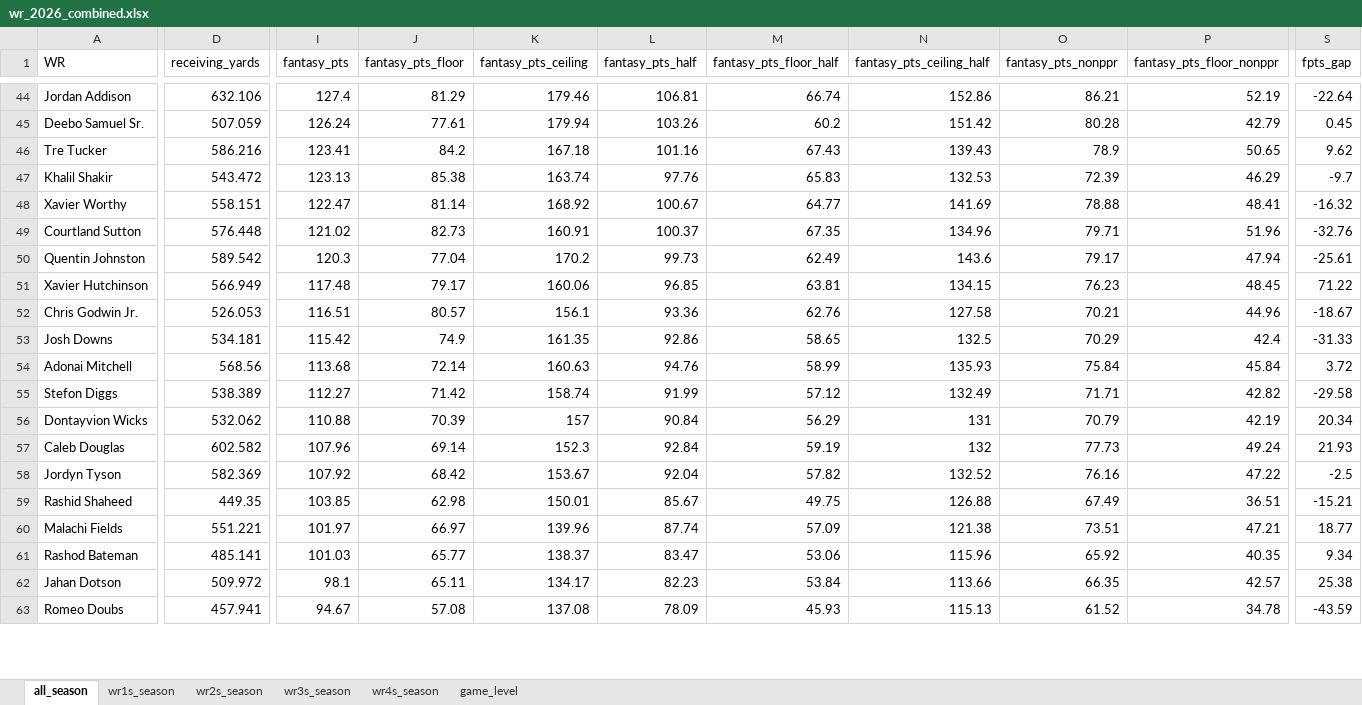
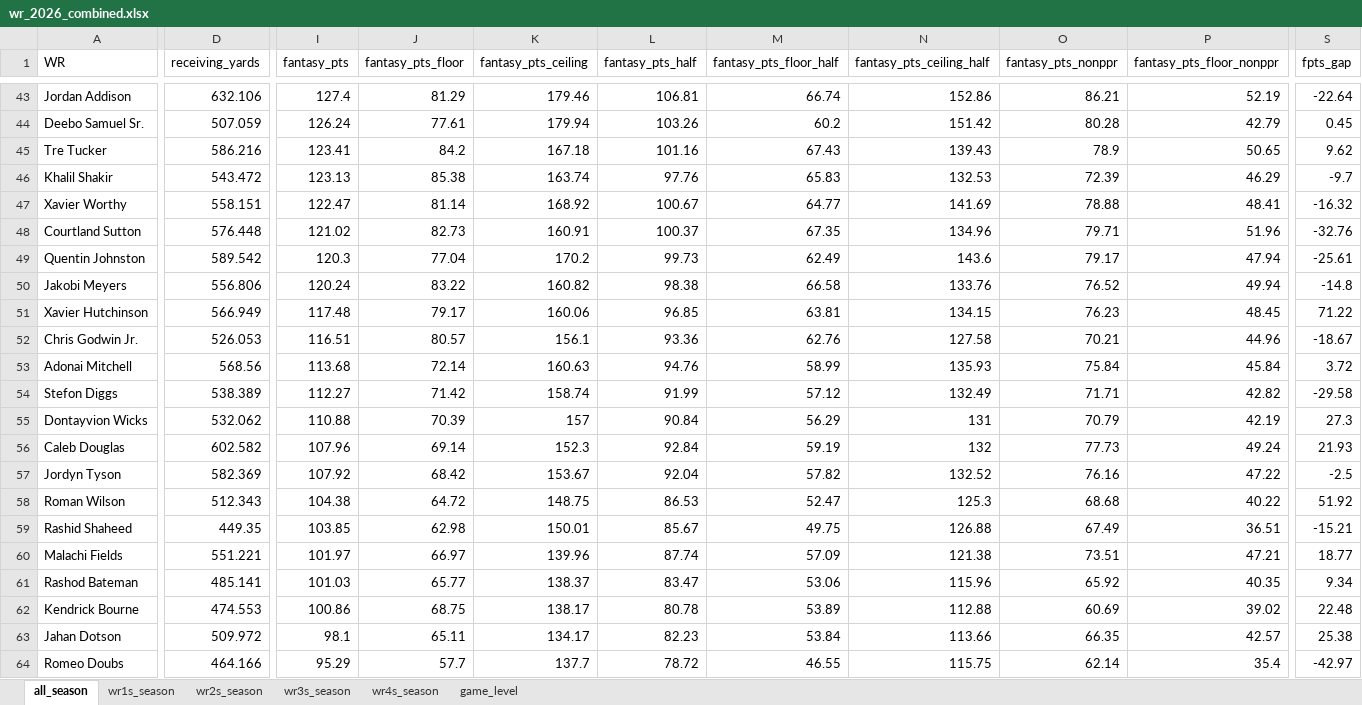
Before and after one commit to egomaniacsfantasy/lineup-lab, an Excel workbook: projections/wr_2026_combined.xlsx, sheet all_season, drawn as a sheet; only a part is shown, gaps mark what is left out; values as stored, in another font and other column widths than the file's, no borders; removed rows and columns are numbered as before the commit, all else as after; rows hold the shown columns only; the diff covers the shown part only; the diff names each change by its address in the sheet, - before the commit and + after, or states it on an @@ line.

```diff
--- a/projections/wr_2026_combined.xlsx (sheet all_season)
+++ b/projections/wr_2026_combined.xlsx (sheet all_season)
+row 50: Jakobi Meyers | 556.806 | 120.24 | 83.22 | 160.82 | 98.38 | 66.58 | 133.76 | 76.52 | 49.94 | -14.8
-row 53: Josh Downs | 534.181 | 115.42 | 74.9 | 161.35 | 92.86 | 58.65 | 132.5 | 70.29 | 42.4 | -31.33
-S55 (fpts_gap): 20.34
+S55 (fpts_gap): 27.3
+row 58: Roman Wilson | 512.343 | 104.38 | 64.72 | 148.75 | 86.53 | 52.47 | 125.3 | 68.68 | 40.22 | 51.92
+row 62: Kendrick Bourne | 474.553 | 100.86 | 68.75 | 138.17 | 80.78 | 53.89 | 112.88 | 60.69 | 39.02 | 22.48
-D64 (receiving_yards): 457.941
+D64 (receiving_yards): 464.166
-I64 (fantasy_pts): 94.67
+I64 (fantasy_pts): 95.29
-J64 (fantasy_pts_floor): 57.08
+J64 (fantasy_pts_floor): 57.7
-K64 (fantasy_pts_ceiling): 137.08
+K64 (fantasy_pts_ceiling): 137.7
-L64 (fantasy_pts_half): 78.09
+L64 (fantasy_pts_half): 78.72
-M64 (fantasy_pts_floor_half): 45.93
+M64 (fantasy_pts_floor_half): 46.55
-N64 (fantasy_pts_ceiling_half): 115.13
+N64 (fantasy_pts_ceiling_half): 115.75
-O64 (fantasy_pts_nonppr): 61.52
+O64 (fantasy_pts_nonppr): 62.14
-P64 (fantasy_pts_floor_nonppr): 34.78
+P64 (fantasy_pts_floor_nonppr): 35.4
-S64 (fpts_gap): -43.59
+S64 (fpts_gap): -42.97
```
Also changed, not shown: 13 added rows, 15 removed rows and 45 edited cells elsewhere in this sheet, sheet game_level, sheet wr3s_season, sheet wr2s_season, sheet wr4s_season, sheet wr1s_season.
